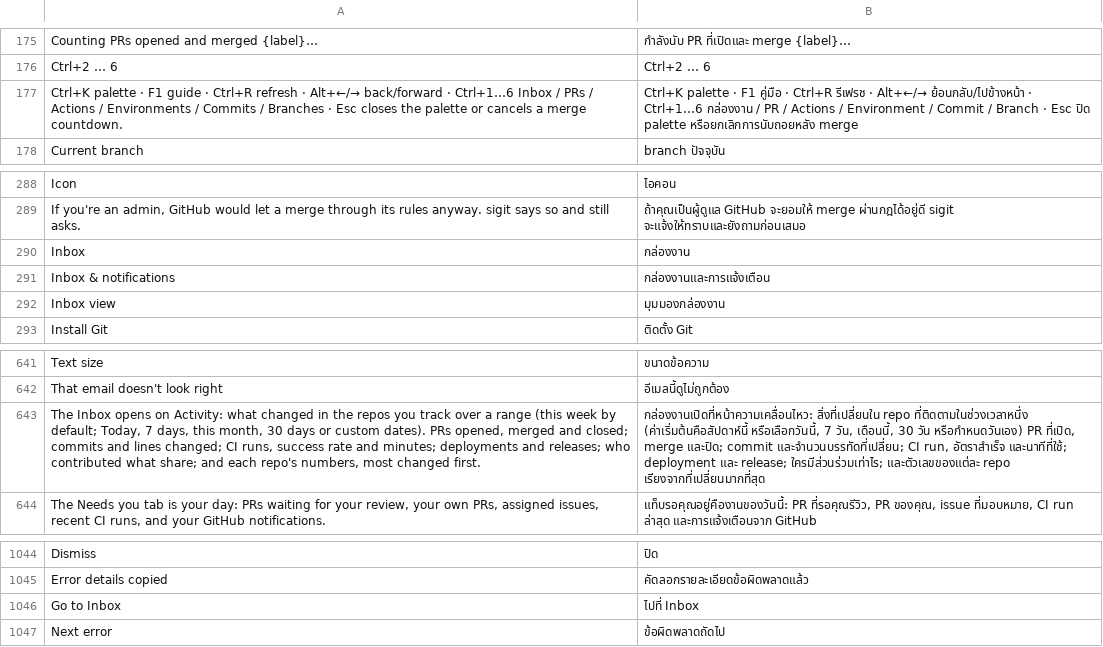
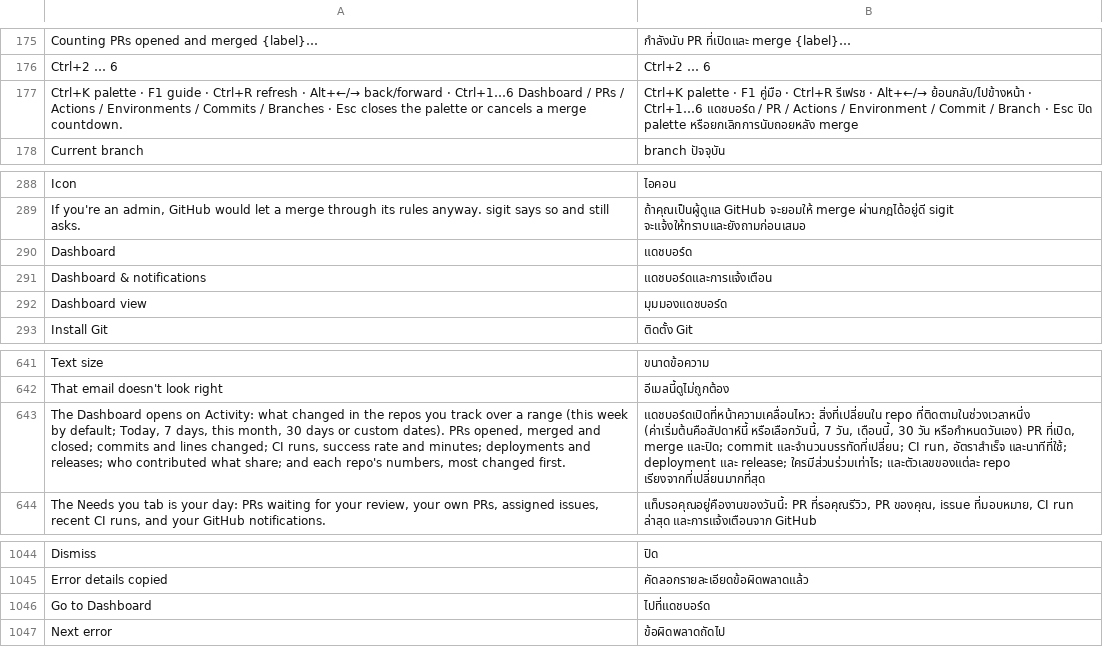
Before and after one commit to moonmangit/sigit, a TSV file: assets/i18n/th.tsv, drawn as a sheet; only a part is shown, gaps mark what is left out; removed rows and columns are numbered as before the commit, all else as after; the diff names each change by its address in the sheet, - before the commit and + after, or states it on an @@ line.

```diff
--- a/assets/i18n/th.tsv
+++ b/assets/i18n/th.tsv
-A177: …· Ctrl+1…6 Inbox / PRs…
+A177: …· Ctrl+1…6 Dashboard / PRs…
-B177: …· Ctrl+1…6 กล่องงาน / PR…
+B177: …· Ctrl+1…6 แดชบอร์ด / PR…
-row 290: Inbox | กล่องงาน
-row 291: Inbox & notifications | กล่องงานและการแจ้งเตือน
-row 292: Inbox view | มุมมองกล่องงาน
+row 290: Dashboard | แดชบอร์ด
+row 291: Dashboard & notifications | แดชบอร์ดและการแจ้งเตือน
+row 292: Dashboard view | มุมมองแดชบอร์ด
-A643: The Inbox opens on…
+A643: The Dashboard opens on…
-B643: กล่องงานเปิดที่หน้าความเคลื่อนไหว: สิ่งที่เปลี่ยนใน repo…
+B643: แดชบอร์ดเปิดที่หน้าความเคลื่อนไหว: สิ่งที่เปลี่ยนใน repo…
-row 1046: Go to Inbox | ไปที่ Inbox
+row 1046: Go to Dashboard | ไปที่แดชบอร์ด
```
Also changed, not shown: 8 other files.
